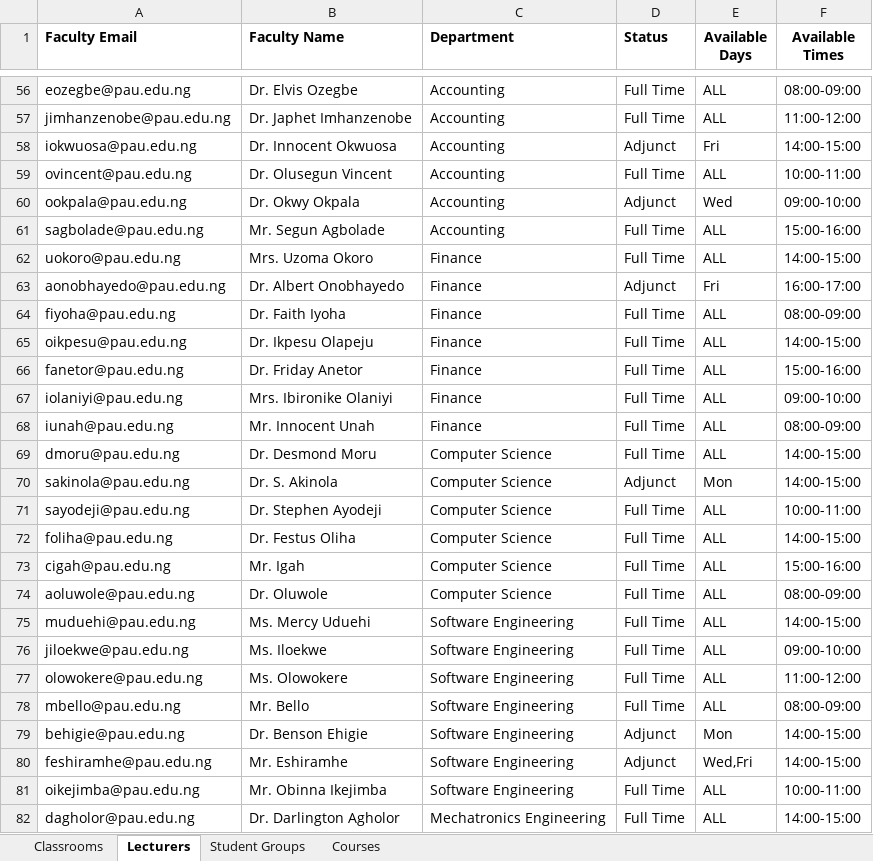
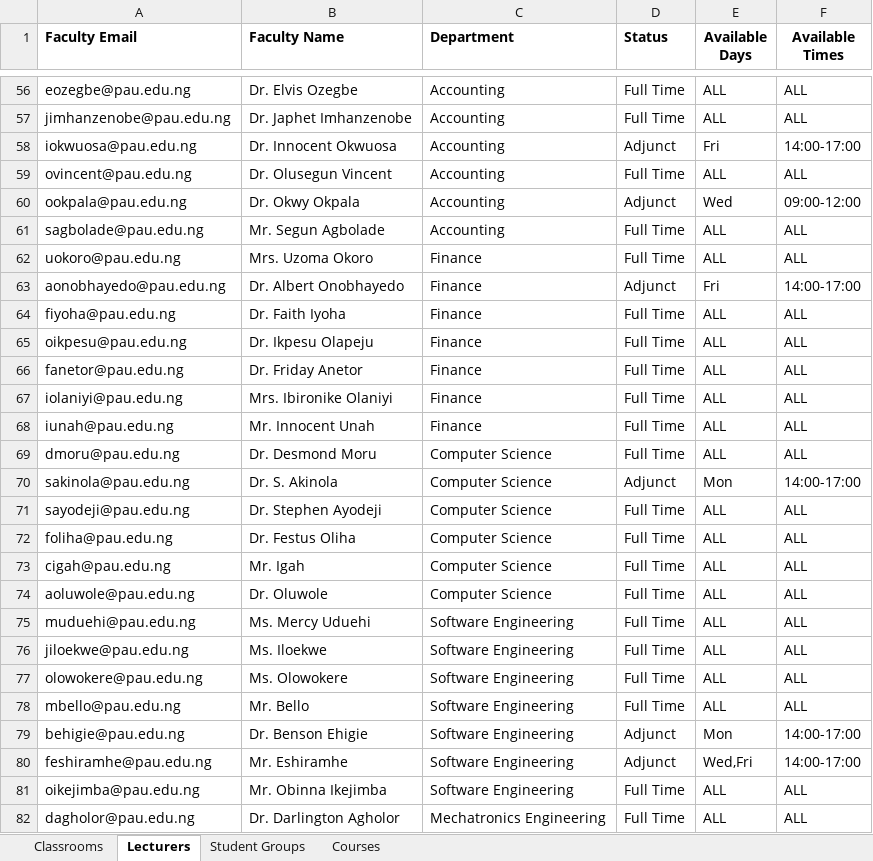
Before and after one commit to Elameen123/PAU_Timetable_Scheduler, an Excel workbook: data/Timetable_Input_Template.xlsx, sheet Lecturers, drawn as a sheet; only a part is shown, gaps mark what is left out; values as stored, in another font and other column widths than the file's, no borders; the diff covers the shown part only; the diff names each change by its address in the sheet, - before the commit and + after, or states it on an @@ line.

```diff
--- a/data/Timetable_Input_Template.xlsx (sheet Lecturers)
+++ b/data/Timetable_Input_Template.xlsx (sheet Lecturers)
-F56 (Available Times): 08:00-09:00
+F56 (Available Times): ALL
-F57 (Available Times): 11:00-12:00
+F57 (Available Times): ALL
-F58 (Available Times): 14:00-15:00
+F58 (Available Times): 14:00-17:00
-F59 (Available Times): 10:00-11:00
+F59 (Available Times): ALL
-F60 (Available Times): 09:00-10:00
+F60 (Available Times): 09:00-12:00
-F61 (Available Times): 15:00-16:00
+F61 (Available Times): ALL
-F62 (Available Times): 14:00-15:00
+F62 (Available Times): ALL
-F63 (Available Times): 16:00-17:00
+F63 (Available Times): 14:00-17:00
-F64 (Available Times): 08:00-09:00
+F64 (Available Times): ALL
-F65 (Available Times): 14:00-15:00
+F65 (Available Times): ALL
-F66 (Available Times): 15:00-16:00
+F66 (Available Times): ALL
-F67 (Available Times): 09:00-10:00
+F67 (Available Times): ALL
-F68 (Available Times): 08:00-09:00
+F68 (Available Times): ALL
-F69 (Available Times): 14:00-15:00
+F69 (Available Times): ALL
-F70 (Available Times): 14:00-15:00
+F70 (Available Times): 14:00-17:00
-F71 (Available Times): 10:00-11:00
+F71 (Available Times): ALL
-F72 (Available Times): 14:00-15:00
+F72 (Available Times): ALL
-F73 (Available Times): 15:00-16:00
+F73 (Available Times): ALL
-F74 (Available Times): 08:00-09:00
+F74 (Available Times): ALL
-F75 (Available Times): 14:00-15:00
+F75 (Available Times): ALL
-F76 (Available Times): 09:00-10:00
+F76 (Available Times): ALL
-F77 (Available Times): 11:00-12:00
+F77 (Available Times): ALL
-F78 (Available Times): 08:00-09:00
+F78 (Available Times): ALL
-F79:F80 (Available Times): 14:00-15:00
+F79:F80 (Available Times): 14:00-17:00
-F81 (Available Times): 10:00-11:00
+F81 (Available Times): ALL
-F82 (Available Times): 14:00-15:00
+F82 (Available Times): ALL
```
Also changed, not shown: 69 edited cells elsewhere in this sheet, 2 other files.
